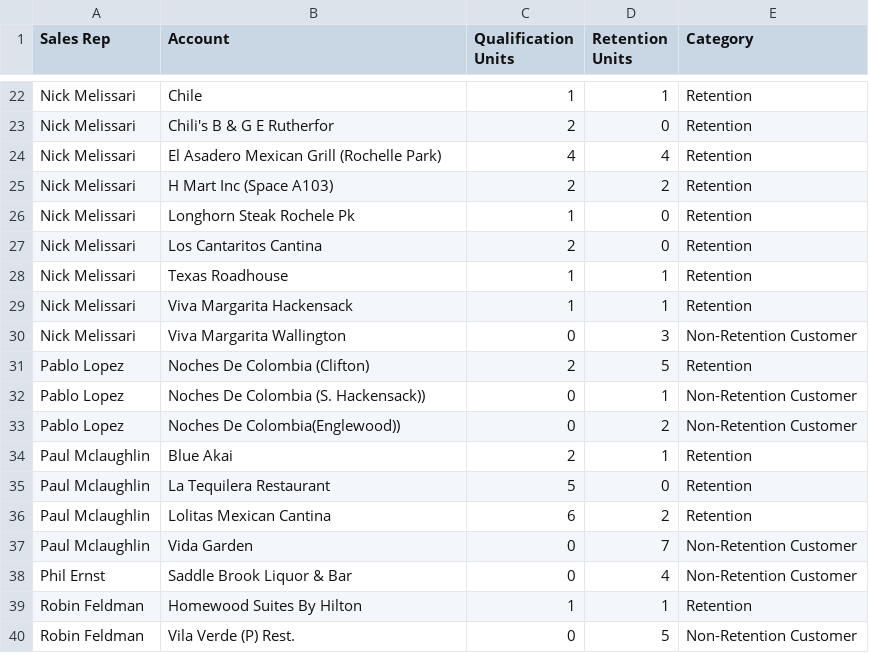
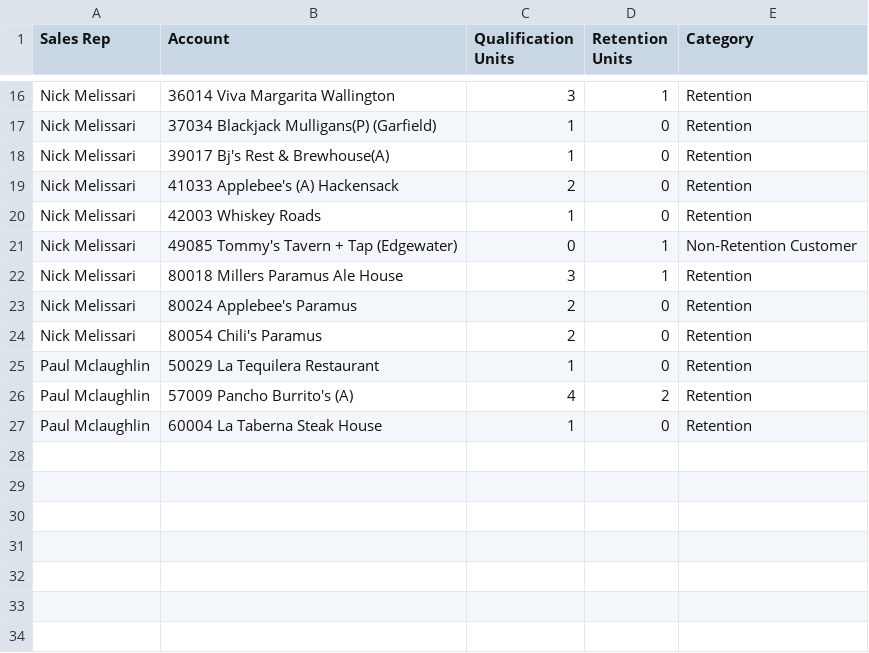
Before and after one commit to gavinsharkey5/Kohler-Dist-Master-Dashboard, a CSV file: heineken/dosequis/data.csv, drawn as a sheet; only a part is shown, gaps mark what is left out; removed rows and columns are numbered as before the commit, all else as after; the diff covers the shown part only; the diff names each change by its address in the sheet, - before the commit and + after, or states it on an @@ line.

```diff
--- a/heineken/dosequis/data.csv
+++ b/heineken/dosequis/data.csv
-B16 (Account): Chile
+B16 (Account): 36014 Viva Margarita Wallington
-C16 (Qualification Units): 1
+C16 (Qualification Units): 3
-B17 (Account): Chili's B & G E Rutherfor
+B17 (Account): 37034 Blackjack Mulligans(P) (Garfield)
-C17 (Qualification Units): 2
+C17 (Qualification Units): 1
-row 24: Nick Melissari | El Asadero Mexican Grill (Rochelle Park) | 4 | 4 | Retention
-row 25: Nick Melissari | H Mart Inc (Space A103) | 2 | 2 | Retention
-B18 (Account): Longhorn Steak Rochele Pk
+B18 (Account): 39017 Bj's Rest & Brewhouse(A)
-B19 (Account): Los Cantaritos Cantina
+B19 (Account): 41033 Applebee's (A) Hackensack
-B20 (Account): Texas Roadhouse
+B20 (Account): 42003 Whiskey Roads
-D20 (Retention Units): 1
+D20 (Retention Units): 0
-row 29: Nick Melissari | Viva Margarita Hackensack | 1 | 1 | Retention
-row 30: Nick Melissari | Viva Margarita Wallington | 0 | 3 | Non-Retention Customer
-row 31: Pablo Lopez | Noches De Colombia (Clifton) | 2 | 5 | Retention
-A21 (Sales Rep): Pablo Lopez
+A21 (Sales Rep): Nick Melissari
-B21 (Account): Noches De Colombia (S. Hackensack))
+B21 (Account): 49085 Tommy's Tavern + Tap (Edgewater)
-row 33: Pablo Lopez | Noches De Colombia(Englewood)) | 0 | 2 | Non-Retention Customer
-row 34: Paul Mclaughlin | Blue Akai | 2 | 1 | Retention
+row 22: Nick Melissari | 80018 Millers Paramus Ale House | 3 | 1 | Retention
+row 23: Nick Melissari | 80024 Applebee's Paramus | 2 | 0 | Retention
+row 24: Nick Melissari | 80054 Chili's Paramus | 2 | 0 | Retention
-B25 (Account): La Tequilera Restaurant
+B25 (Account): 50029 La Tequilera Restaurant
-C25 (Qualification Units): 5
+C25 (Qualification Units): 1
-B26 (Account): Lolitas Mexican Cantina
+B26 (Account): 57009 Pancho Burrito's (A)
-C26 (Qualification Units): 6
+C26 (Qualification Units): 4
-row 37: Paul Mclaughlin | Vida Garden | 0 | 7 | Non-Retention Customer
-row 38: Phil Ernst | Saddle Brook Liquor & Bar | 0 | 4 | Non-Retention Customer
-row 39: Robin Feldman | Homewood Suites By Hilton | 1 | 1 | Retention
-row 40: Robin Feldman | Vila Verde (P) Rest. | 0 | 5 | Non-Retention Customer
+row 27: Paul Mclaughlin | 60004 La Taberna Steak House | 1 | 0 | Retention
```
Also changed, not shown: 5 added rows, 11 removed rows and 16 edited cells elsewhere in this file, 1 other file.
